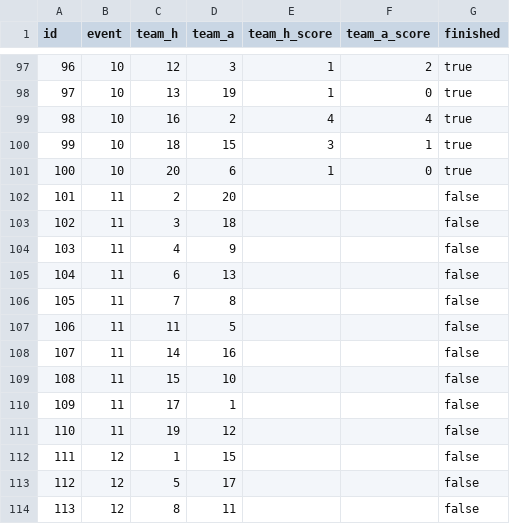
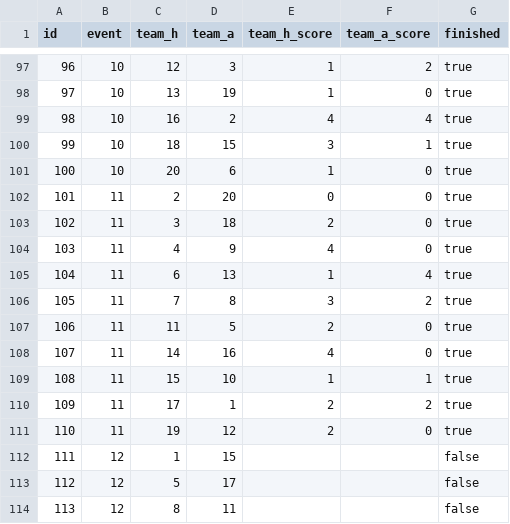
Before and after one commit to requiemalex/fpl-analytics-dashboard, a CSV file: data/club-history/2026-27/fixtures.csv, drawn as a sheet; only a part is shown, gaps mark what is left out.

```diff
--- a/data/club-history/2026-27/fixtures.csv
+++ b/data/club-history/2026-27/fixtures.csv
@@ -101,12 +101,12 @@ id,event,team_h,team_a,team_h_score,team_a_score,finished
 100,10,20,6,1,0,true
-101,11,2,20,,,false
-102,11,3,18,,,false
-103,11,4,9,,,false
-104,11,6,13,,,false
-105,11,7,8,,,false
-106,11,11,5,,,false
-107,11,14,16,,,false
-108,11,15,10,,,false
-109,11,17,1,,,false
-110,11,19,12,,,false
+101,11,2,20,0,0,true
+102,11,3,18,2,0,true
+103,11,4,9,4,0,true
+104,11,6,13,1,4,true
+105,11,7,8,3,2,true
+106,11,11,5,2,0,true
+107,11,14,16,4,0,true
+108,11,15,10,1,1,true
+109,11,17,1,2,2,true
+110,11,19,12,2,0,true
 111,12,1,15,,,false
```
Also changed, not shown: 1 other file.
